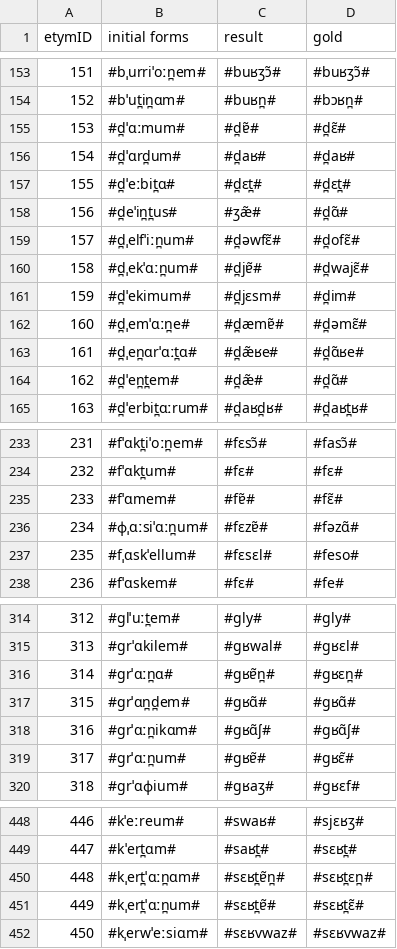
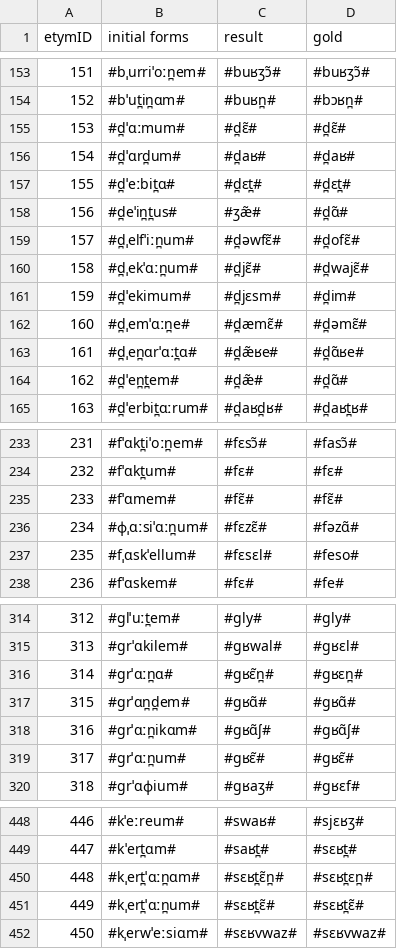
Before and after one commit to clmarr/DiaSim, a CSV file: run1_output_graph.csv, drawn as a sheet; only a part is shown, gaps mark what is left out; the diff covers the shown part only.

```diff
--- a/run1_output_graph.csv
+++ b/run1_output_graph.csv
@@ -154,3 +154,3 @@ etymID,initial forms,result, gold
 152,#bˈut̪in̪ɑm#,#buʁn̪#,#bɔʁn̪#
-153,#d̪ˈɑːmum#,#d̪ɐ̃#,#d̪ɛ̃#
+153,#d̪ˈɑːmum#,#d̪ɛ̃#,#d̪ɛ̃#
 154,#d̪ˈɑrd̪um#,#d̪aʁ#,#d̪aʁ#
@@ -159,5 +159,5 @@ etymID,initial forms,result, gold
 157,#d̪ˌelfˈiːn̪um#,#d̪əwfɛ̃#,#d̪ofɛ̃#
-158,#d̪ˌekˈɑːn̪um#,#d̪jɐ̃#,#d̪wajɛ̃#
+158,#d̪ˌekˈɑːn̪um#,#d̪jɛ̃#,#d̪wajɛ̃#
 159,#d̪ˈekimum#,#d̪jɛsm#,#d̪im#
-160,#d̪ˌemˈɑːn̪e#,#d̪æmɐ̃#,#d̪əmɛ̃#
+160,#d̪ˌemˈɑːn̪e#,#d̪æmɛ̃#,#d̪əmɛ̃#
 161,#d̪ˌen̪ɑrˈɑːt̪ɑ#,#d̪æ̃ʁe#,#d̪ɑ̃ʁe#
@@ -234,4 +234,4 @@ etymID,initial forms,result, gold
 232,#fˈɑkt̪um#,#fɛ#,#fɛ#
-233,#fˈɑmem#,#fɐ̃#,#fɛ̃#
-234,#ɸˌɑːsiˈɑːn̪um#,#fɛzɐ̃#,#fəzɑ̃#
+233,#fˈɑmem#,#fɛ̃#,#fɛ̃#
+234,#ɸˌɑːsiˈɑːn̪um#,#fɛzɛ̃#,#fəzɑ̃#
 235,#fˌɑskˈellum#,#fɛsɛl#,#feso#
@@ -315,6 +315,6 @@ etymID,initial forms,result, gold
 313,#ɡrˈɑkilem#,#ɡʁwal#,#ɡʁɛl#
-314,#ɡrˈɑːn̪ɑ#,#ɡʁɐ̃n̪#,#ɡʁɛn̪#
+314,#ɡrˈɑːn̪ɑ#,#ɡʁɛ̃n̪#,#ɡʁɛn̪#
 315,#ɡrˈɑn̪d̪em#,#ɡʁɑ̃#,#ɡʁɑ̃#
 316,#ɡrˈɑːn̪ikɑm#,#ɡʁɑ̃ʃ#,#ɡʁɑ̃ʃ#
-317,#ɡrˈɑːn̪um#,#ɡʁɐ̃#,#ɡʁɛ̃#
+317,#ɡrˈɑːn̪um#,#ɡʁɛ̃#,#ɡʁɛ̃#
 318,#ɡrˈɑɸium#,#ɡʁaʒ#,#ɡʁɛf#
@@ -449,4 +449,4 @@ etymID,initial forms,result, gold
 447,#kˈert̪ɑm#,#saʁt̪#,#sɛʁt̪#
-448,#kˌert̪ˈɑːn̪ɑm#,#sɛʁt̪ɐ̃n̪#,#sɛʁt̪ɛn̪#
-449,#kˌert̪ˈɑːn̪um#,#sɛʁt̪ɐ̃#,#sɛʁt̪ɛ̃#
+448,#kˌert̪ˈɑːn̪ɑm#,#sɛʁt̪ɛ̃n̪#,#sɛʁt̪ɛn̪#
+449,#kˌert̪ˈɑːn̪um#,#sɛʁt̪ɛ̃#,#sɛʁt̪ɛ̃#
 450,#kˌerwˈeːsiɑm#,#sɛʁvwaz#,#sɛʁvwaz#
```
Also changed, not shown: 30 edited cells elsewhere in this file, 42 other files.
